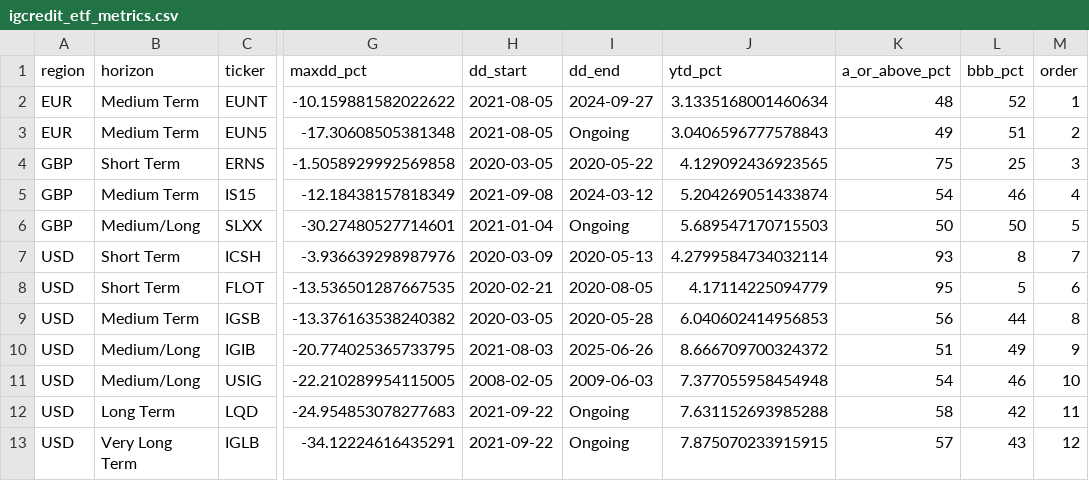
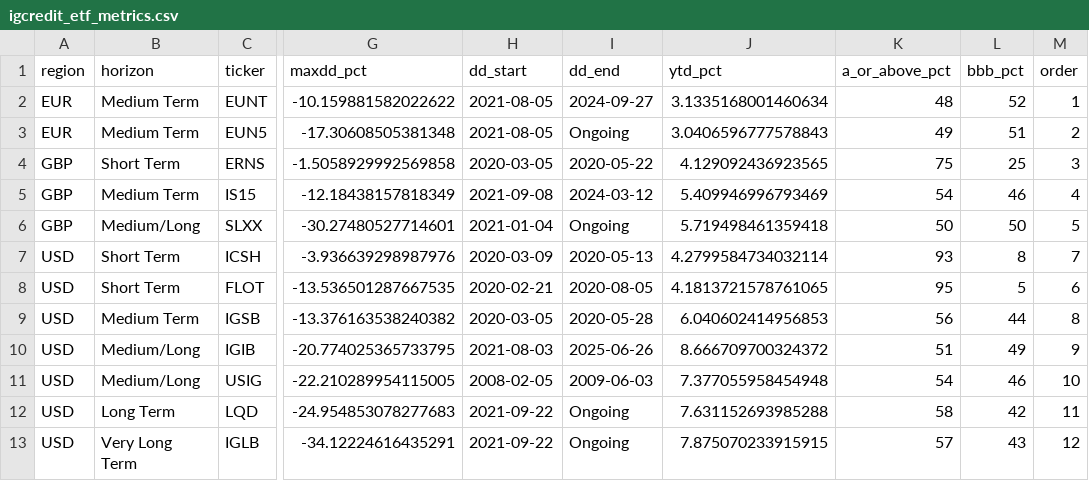
Before and after one commit to bankeronwheels-raph/quilt-outputs, a CSV file: igcredit_etf_metrics.csv, drawn as a sheet; only a part is shown, gaps mark what is left out; the diff names each change by its address in the sheet, - before the commit and + after, or states it on an @@ line.

Commit message:
Update igcredit_etf_metrics.csv [skip ci]

```diff
--- a/igcredit_etf_metrics.csv
+++ b/igcredit_etf_metrics.csv
-J5 (ytd_pct): 5.204269051433874
+J5 (ytd_pct): 5.409946996793469
-J6 (ytd_pct): 5.689547170715503
+J6 (ytd_pct): 5.719498461359418
-J8 (ytd_pct): 4.17114225094779
+J8 (ytd_pct): 4.1813721578761065
```
